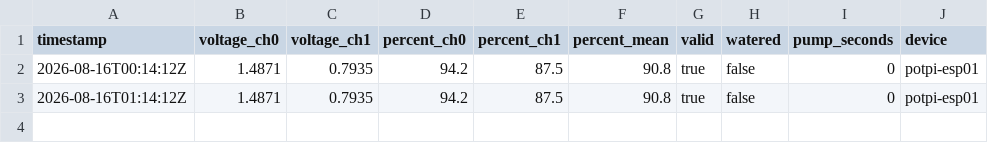
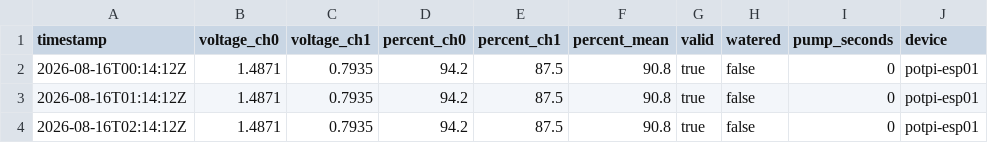
Before and after one commit to PhilWicke/potpi, a CSV file: data/2026-08-16.csv, drawn as a sheet; the diff names each change by its address in the sheet, - before the commit and + after, or states it on an @@ line.

```diff
--- a/data/2026-08-16.csv
+++ b/data/2026-08-16.csv
+row 4: 2026-08-16T02:14:12Z | 1.4871 | 0.7935 | 94.2 | 87.5 | 90.8 | true | false | 0 | potpi-esp01
```
